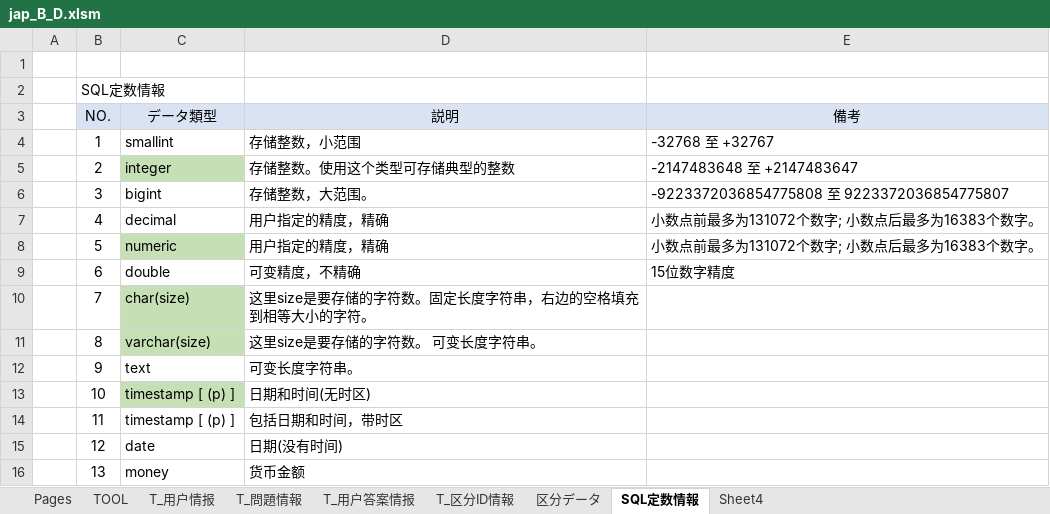
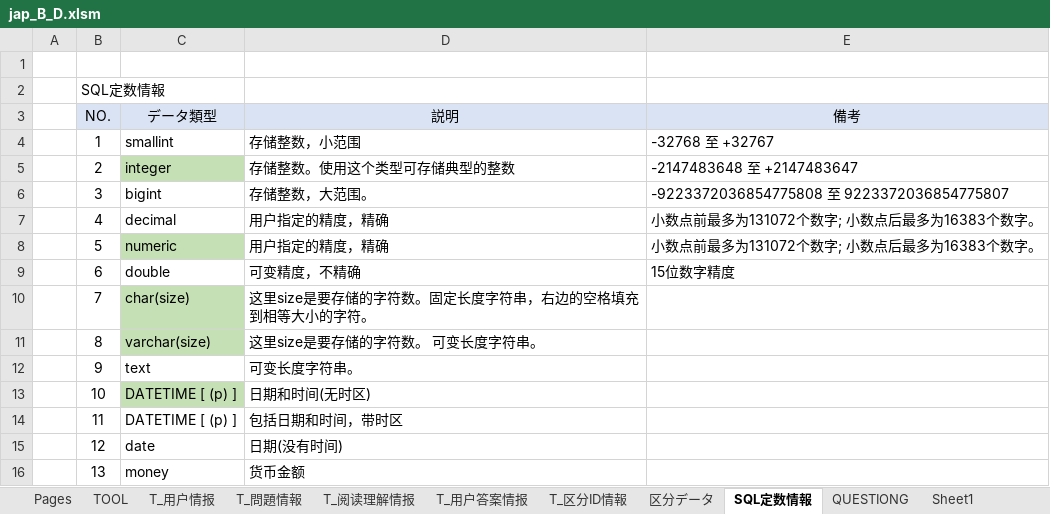
Before and after one commit to yonglovejing0504/DOCS, an Excel workbook: jap_B_D.xlsm, sheet SQL定数情報, drawn as a sheet; values as stored, in another font and other column widths than the file's, no borders; the diff names each change by its address in the sheet, - before the commit and + after, or states it on an @@ line.

```diff
--- a/jap_B_D.xlsm (sheet SQL定数情報)
+++ b/jap_B_D.xlsm (sheet SQL定数情報)
-sheet tab: Sheet4
+sheet tab: T_阅读理解情报
+sheet tab: QUESTIONG
+sheet tab: Sheet1
-C13:C14 (データ類型): timestamp [ (p) ]
+C13:C14 (データ類型): DATETIME [ (p) ]
```
Also changed, not shown: sheet T_問題情報, sheet 区分データ, sheet T_用户答案情报, sheet Pages, sheet T_区分ID情報, sheet T_用户情报, charts or pictures, 6 other files.
